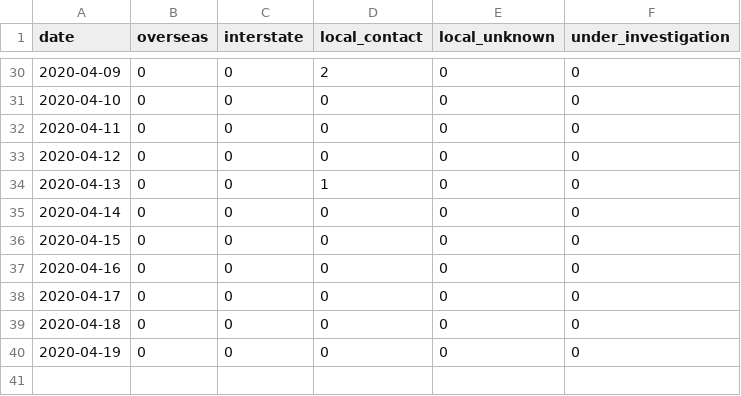
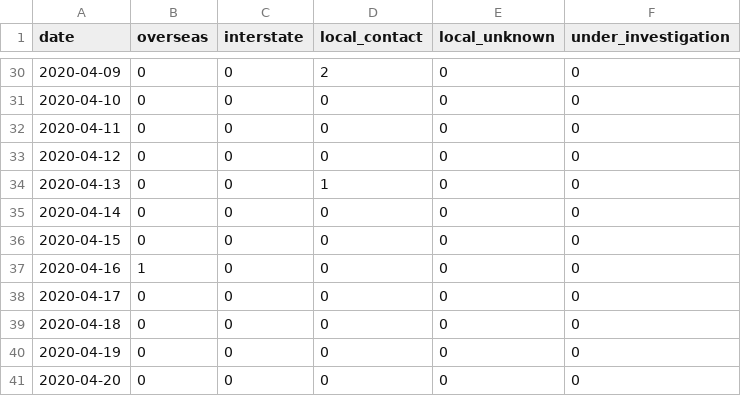
Before and after one commit to pappubahry/AU_COVID19, a CSV file: time_series_act_sources.csv, drawn as a sheet; only a part is shown, gaps mark what is left out.

```diff
--- a/time_series_act_sources.csv
+++ b/time_series_act_sources.csv
@@ -36,3 +36,3 @@ date,overseas,interstate,local_contact,local_unknown,under_investigation
 2020-04-15,0,0,0,0,0
-2020-04-16,0,0,0,0,0
+2020-04-16,1,0,0,0,0
 2020-04-17,0,0,0,0,0
@@ -40 +40,2 @@ date,overseas,interstate,local_contact,local_unknown,under_investigation
 2020-04-19,0,0,0,0,0
+2020-04-20,0,0,0,0,0
```
Also changed, not shown: time_series_cases.csv, time_series_deaths.csv, 4 other files.
